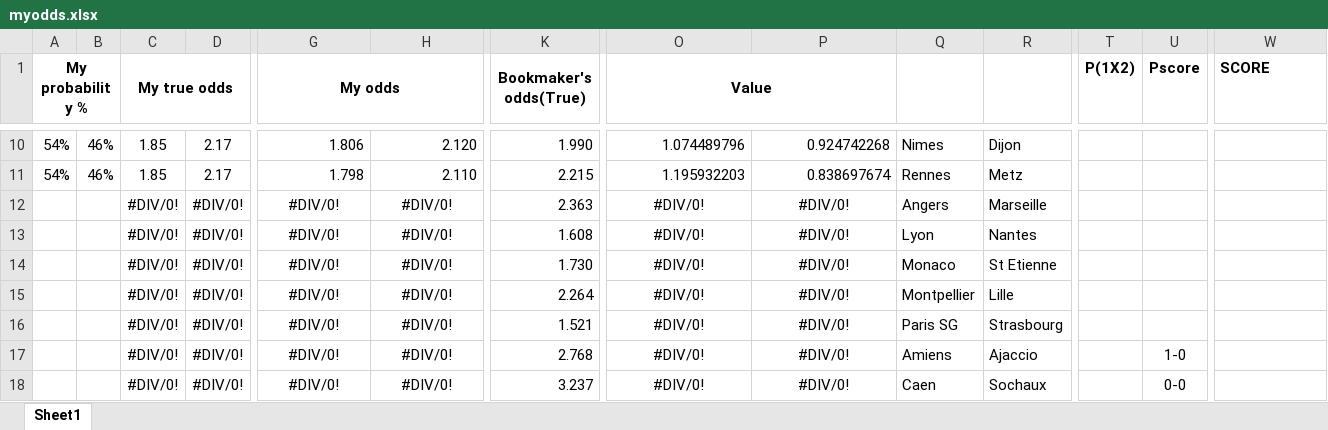
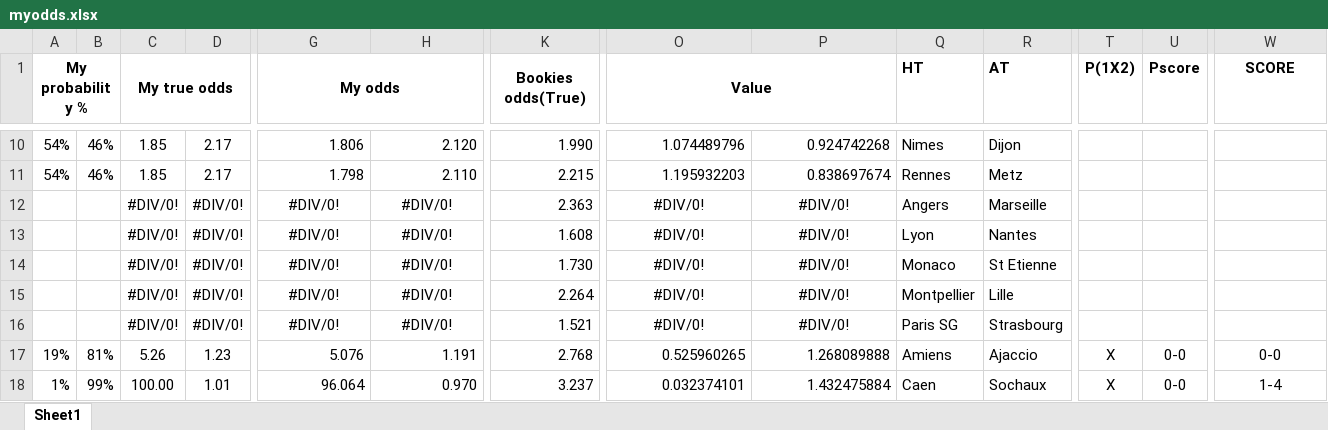
Before and after one commit to gitboyzorro5/FDAS, an Excel workbook: myodds.xlsx, sheet Sheet1, drawn as a sheet; only a part is shown, gaps mark what is left out; values as stored, in another font and other column widths than the file's, no borders; the diff covers the shown part only; the diff names each change by its address in the sheet, - before the commit and + after, or states it on an @@ line.

Commit message:
updated myodds

```diff
--- a/myodds.xlsx (sheet Sheet1)
+++ b/myodds.xlsx (sheet Sheet1)
-K1: Bookmaker's odds(True)
+K1: Bookies odds(True)
-Q1: (empty)
+Q1: HT
-R1: (empty)
+R1: AT
-W1 alignment: left
+W1 alignment: center
-A17 (My probability %): (empty)
+A17 (My probability %): 19%
-B17: (empty)
+B17: 81%
-C17 (My true odds): #DIV/0!
+C17 (My true odds): 5.26
-D17: #DIV/0!
+D17: 1.23
-G17 (My odds): #DIV/0!
+G17 (My odds): 5.076
-G17:H18 alignment: center
+G17:H18 alignment: right
-H17: #DIV/0!
+H17: 1.191
-O17 (Value): #DIV/0!
+O17 (Value): 0.525960265
-O17:P18 alignment: center
+O17:P18 alignment: right
-P17: #DIV/0!
+P17: 1.268089888
-T17:T18 (P(1X2)): (empty)
+T17:T18 (P(1X2)): X
-U17 (Pscore): 1-0
+U17 (Pscore): 0-0
-W17 (SCORE): (empty)
+W17 (SCORE): 0-0
-A18 (My probability %): (empty)
+A18 (My probability %): 1%
-B18: (empty)
+B18: 99%
-C18 (My true odds): #DIV/0!
+C18 (My true odds): 100.00
-D18: #DIV/0!
+D18: 1.01
-G18 (My odds): #DIV/0!
+G18 (My odds): 96.064
-H18: #DIV/0!
+H18: 0.970
-O18 (Value): #DIV/0!
+O18 (Value): 0.032374101
-P18: #DIV/0!
+P18: 1.432475884
-W18 (SCORE): (empty)
+W18 (SCORE): 1-4
```
Also changed, not shown: 254 edited cells and cell formats elsewhere in this sheet.
